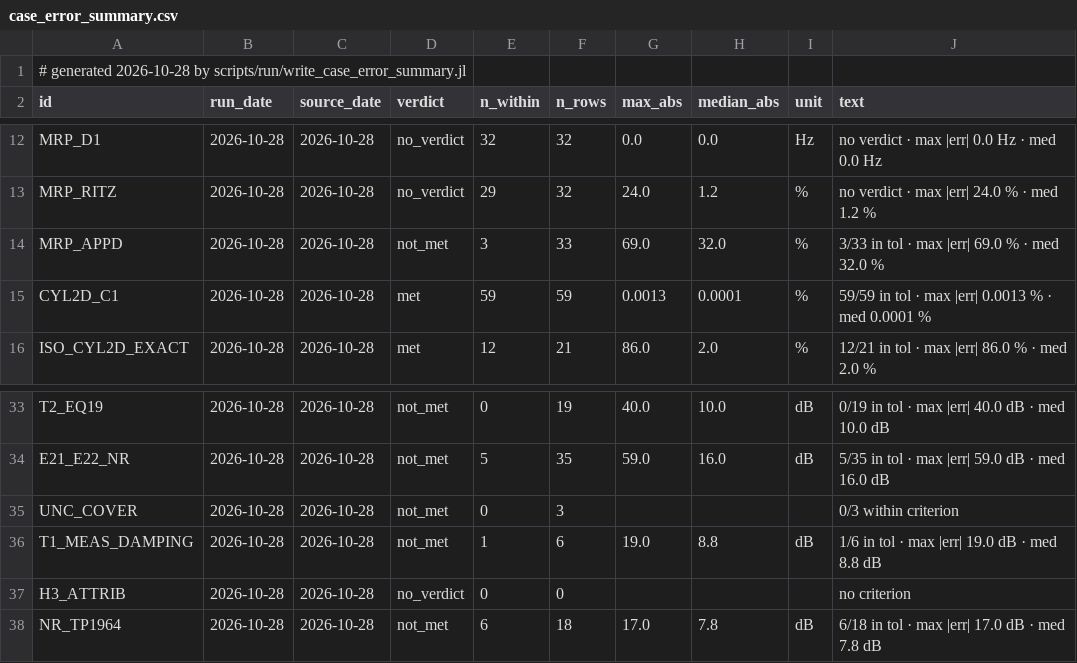
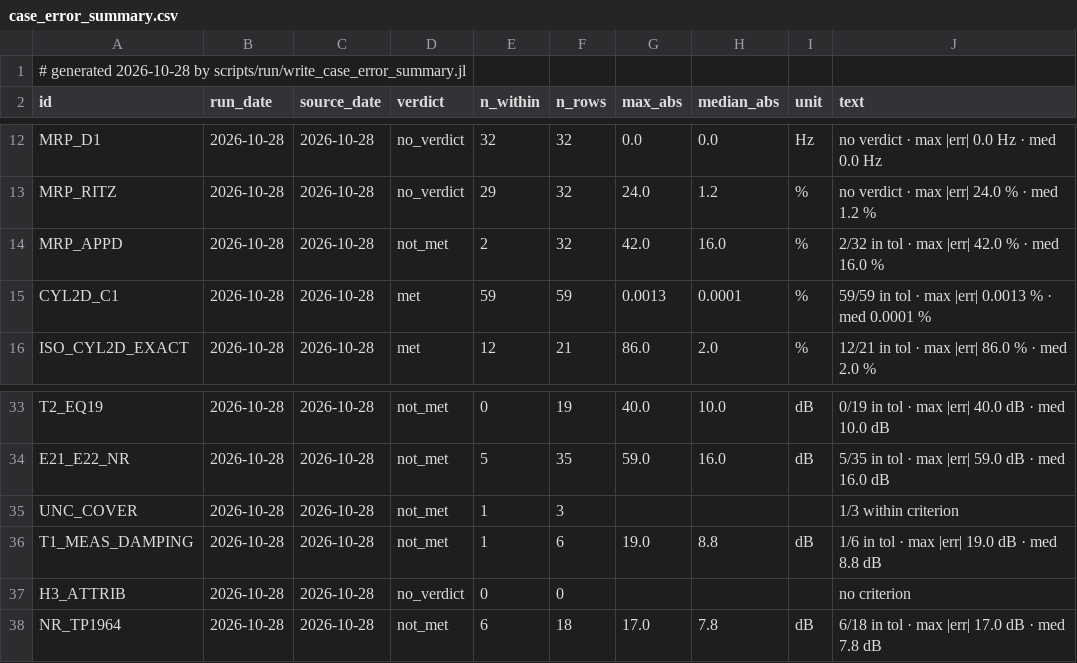
Before and after one commit to hoangf1/PAIN, a CSV file: rea-work/docs/validation_reports/case_error_summary.csv, drawn as a sheet; only a part is shown, gaps mark what is left out.

```diff
--- a/rea-work/docs/validation_reports/case_error_summary.csv
+++ b/rea-work/docs/validation_reports/case_error_summary.csv
@@ -13,3 +13,3 @@ MRP_D1,2026-10-28,2026-10-28,no_verdict,32,32,0.0,0.0,"Hz","no verdict · max |e
 MRP_RITZ,2026-10-28,2026-10-28,no_verdict,29,32,24.0,1.2,"%","no verdict · max |err| 24.0 % · med 1.2 %"
-MRP_APPD,2026-10-28,2026-10-28,not_met,3,33,69.0,32.0,"%","3/33 in tol · max |err| 69.0 % · med 32.0 %"
+MRP_APPD,2026-10-28,2026-10-28,not_met,2,32,42.0,16.0,"%","2/32 in tol · max |err| 42.0 % · med 16.0 %"
 CYL2D_C1,2026-10-28,2026-10-28,met,59,59,0.0013,0.0001,"%","59/59 in tol · max |err| 0.0013 % · med 0.0001 %"
@@ -34,3 +34,3 @@ T2_EQ19,2026-10-28,2026-10-28,not_met,0,19,40.0,10.0,"dB","0/19 in tol · max |e
 E21_E22_NR,2026-10-28,2026-10-28,not_met,5,35,59.0,16.0,"dB","5/35 in tol · max |err| 59.0 dB · med 16.0 dB"
-UNC_COVER,2026-10-28,2026-10-28,not_met,0,3,,,"","0/3 within criterion"
+UNC_COVER,2026-10-28,2026-10-28,not_met,1,3,,,"","1/3 within criterion"
 T1_MEAS_DAMPING,2026-10-28,2026-10-28,not_met,1,6,19.0,8.8,"dB","1/6 in tol · max |err| 19.0 dB · med 8.8 dB"
```
Also changed, not shown: 17 other files.
